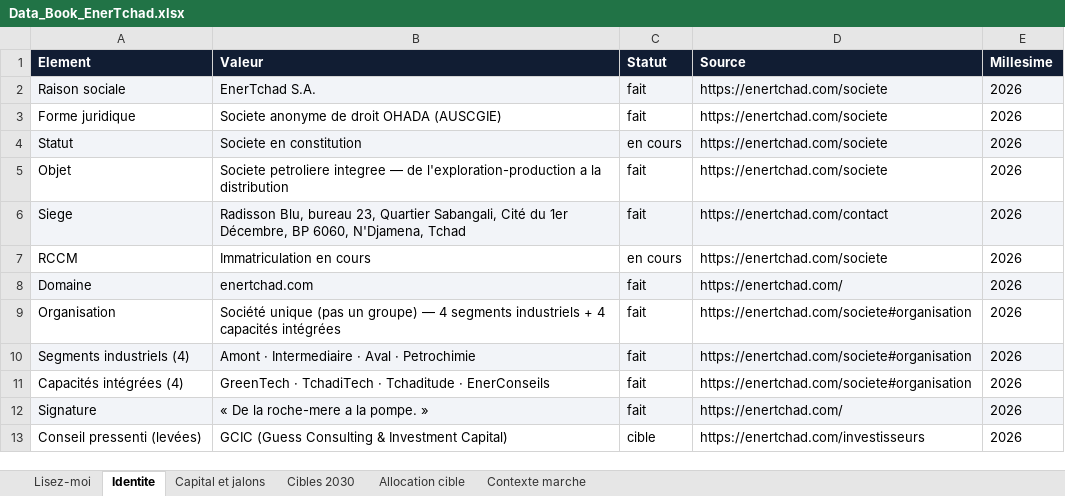
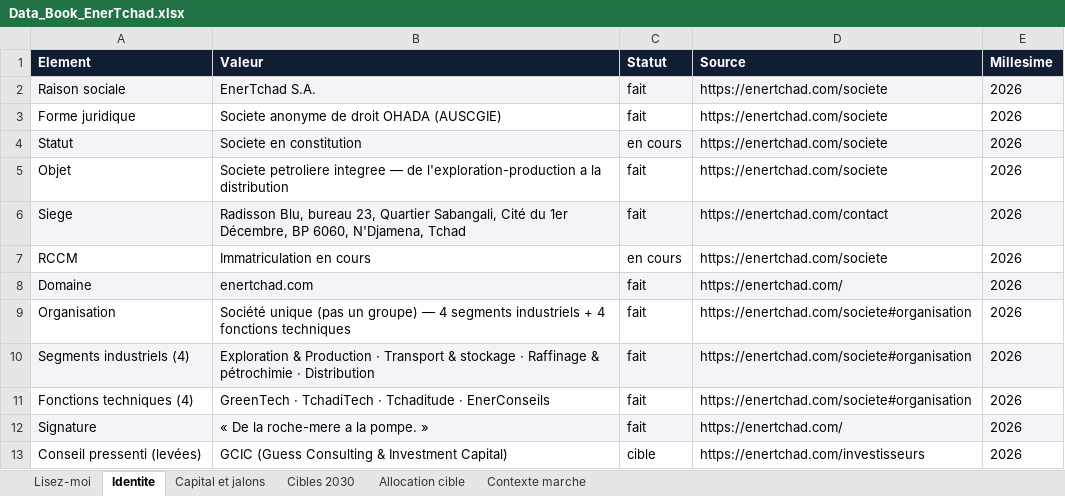
Before and after one commit to bmlemad/EnerTchad, an Excel workbook: Data_Book_EnerTchad.xlsx, sheet Identite, drawn as a sheet; values as stored, in another font and other column widths than the file's, no borders; the diff names each change by its address in the sheet, - before the commit and + after, or states it on an @@ line.

```diff
--- a/Data_Book_EnerTchad.xlsx (sheet Identite)
+++ b/Data_Book_EnerTchad.xlsx (sheet Identite)
-B9 (Valeur): …+ 4 capacités intégrées
+B9 (Valeur): …+ 4 fonctions techniques
-B10 (Valeur): Amont · Intermediaire · Aval · Petrochimie
+B10 (Valeur): Exploration & Production · Transport & stockage · Raffinage & pétrochimie · Distribution
-A11 (Element): Capacités intégrées (4)
+A11 (Element): Fonctions techniques (4)
```
Also changed, not shown: sheet Allocation cible, sheet Cibles 2030, sheet Lisez-moi, sheet Contexte marche, 1 other file.
